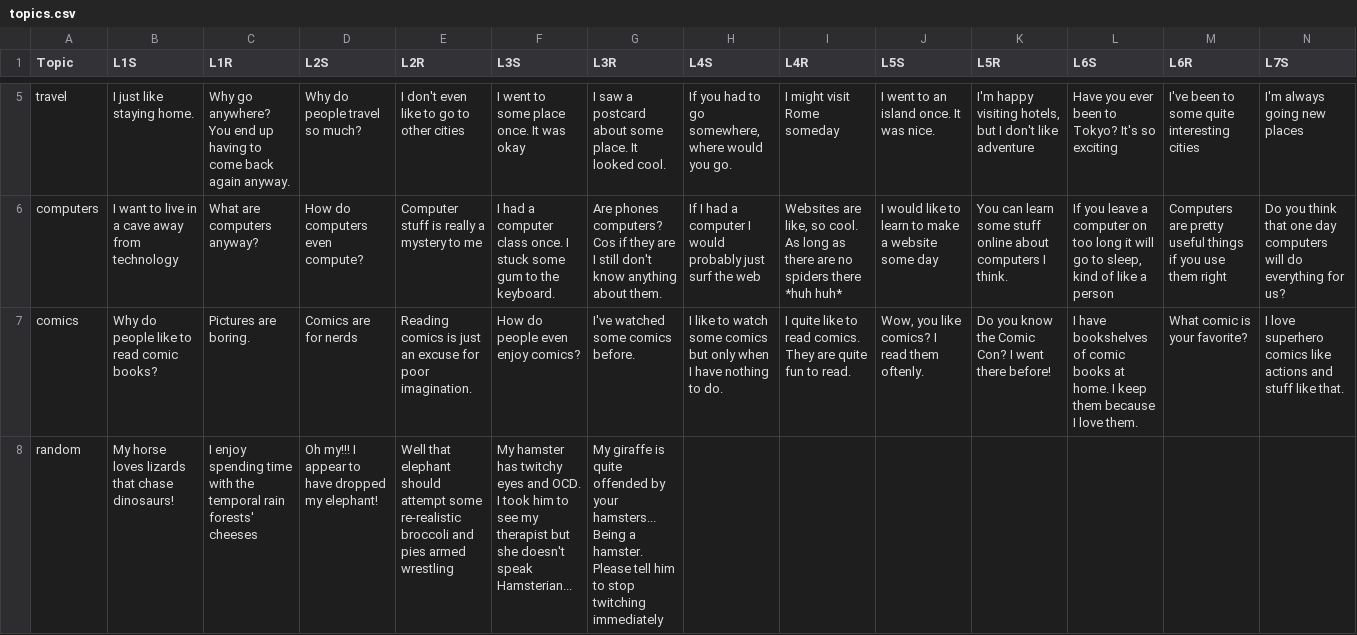
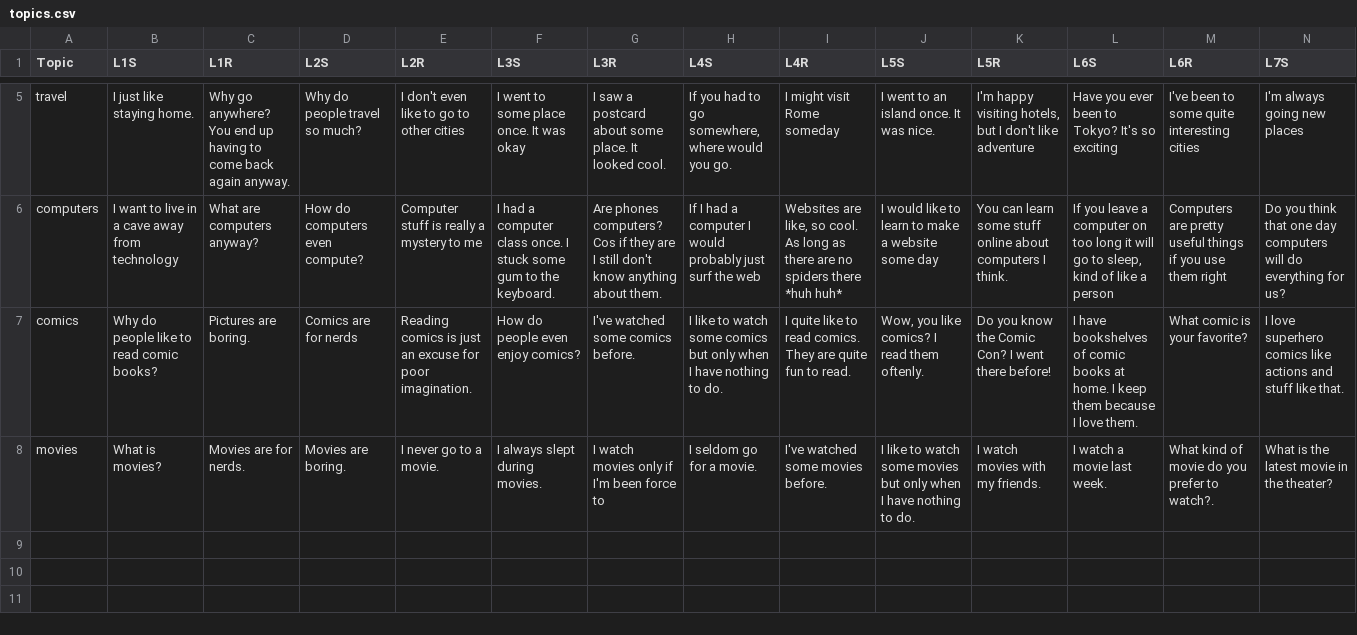
Before and after one commit to dthcas/partytime, a CSV file: partytime/imports/topics.csv, drawn as a sheet; only a part is shown, gaps mark what is left out; removed rows and columns are numbered as before the commit, all else as after; rows hold the shown columns only; the diff names each change by its address in the sheet, - before the commit and + after, or states it on an @@ line.

Commit message:
movie topic

```diff
--- a/partytime/imports/topics.csv
+++ b/partytime/imports/topics.csv
-row 8: random | My horse loves lizards that chase dinosaurs! | I enjoy spending time with the temporal rain forests' cheeses | Oh my!!! I appear to have dropped my elephant! | Well that elephant should attempt some re-realistic broccoli and pies armed wrestling | My hamster has twitchy eyes and OCD. I took him to see my therapist but she doesn't speak Hamsterian... | My giraffe is quite offended by your hamsters... Being a hamster. Please tell him to stop twitching immediately
+row 8: movies | What is movies? | Movies are for nerds. | Movies are boring. | I never go to a movie. | I always slept during movies. | I watch movies only if I'm been force to | I seldom go for a movie. | I've watched some movies before. | I like to watch some movies but only when I have nothing to do. | I watch movies with my friends. | I watch a movie last week. | What kind of movie do you prefer to watch?. | What is the latest movie in the theater?
```
